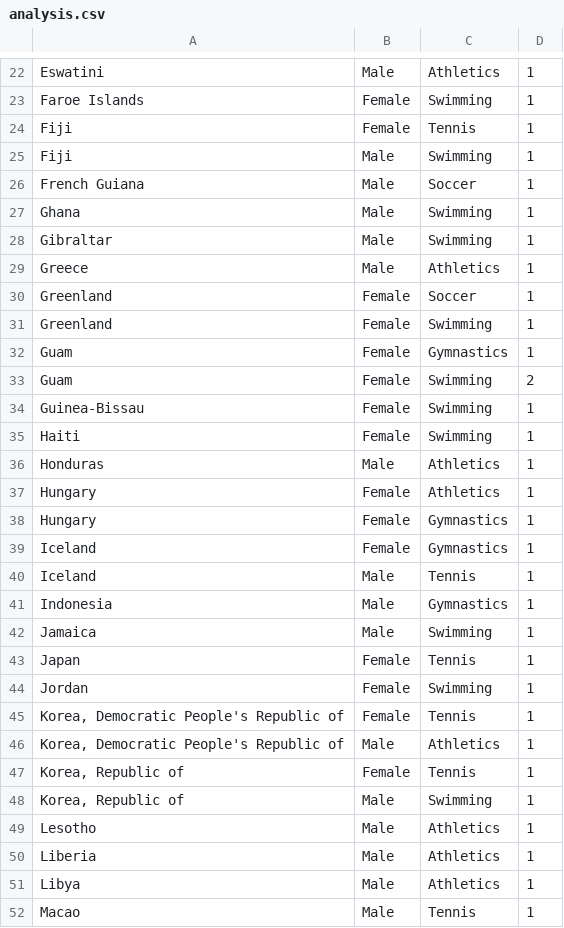
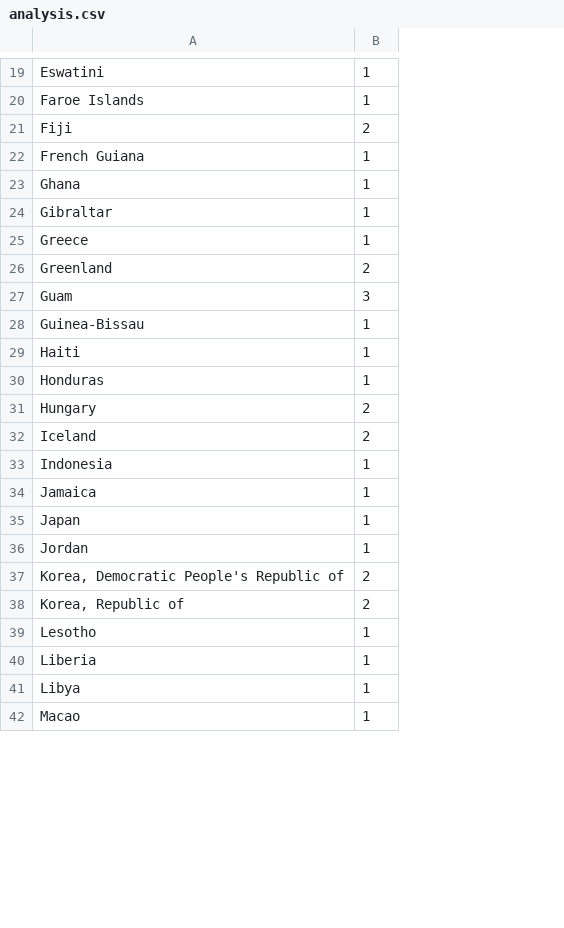
Before and after one commit to BakangMonei/DimphoSebogisi, a CSV file: analysis.csv, drawn as a sheet; only a part is shown, gaps mark what is left out; removed rows and columns are numbered as before the commit, all else as after; the diff covers the shown part only; the diff names each change by its address in the sheet, - before the commit and + after, or states it on an @@ line.

```diff
--- a/analysis.csv
+++ b/analysis.csv
-column B, rows 22-24: Male | Female | Female; rows 26-30: Male | Male | Male | Male | Female; row 32: Female; rows 34-37: Female | Female | Male | Female; row 39: Female; rows 41-45: Male | Male | Female | Female | Female; row 47: Female; rows 49-52: all Male
-column C, rows 22-24: Athletics | Swimming | Tennis; rows 26-30: Soccer | Swimming | Swimming | Athletics | Soccer; row 32: Gymnastics; rows 34-37: Swimming | Swimming | Athletics | Athletics; row 39: Gymnastics; rows 41-45: Gymnastics | Swimming | Tennis | Swimming | Tennis; row 47: Tennis; rows 49-52: Athletics | Athletics | Athletics | Tennis
-B21: 1
+B21: 2
-row 25: Fiji | Male | Swimming | 1
-B26: 1
+B26: 2
-row 31: Greenland | Female | Swimming | 1
-B27: 1
+B27: 3
-row 33: Guam | Female | Swimming | 2
-B31: 1
+B31: 2
-row 38: Hungary | Female | Gymnastics | 1
-B32: 1
+B32: 2
-row 40: Iceland | Male | Tennis | 1
-B37: 1
+B37: 2
-row 46: Korea, Democratic People's Republic of | Male | Athletics | 1
-B38: 1
+B38: 2
-row 48: Korea, Republic of | Male | Swimming | 1
```
Also changed, not shown: 11 removed rows and 10 edited cells elsewhere in this file, my_web_logs.csv, 4 other files.
